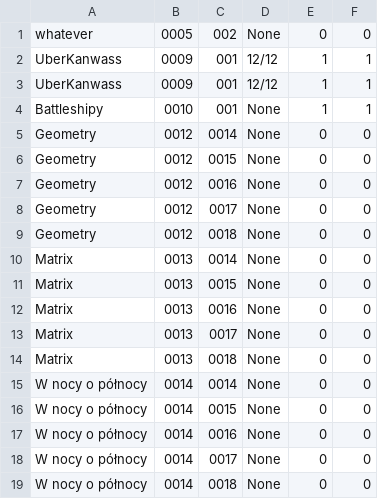
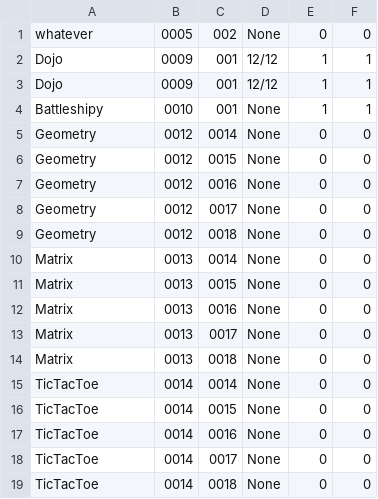
Before and after one commit to LMalko/Canvas, a CSV file: task_data.csv, drawn as a sheet.

Commit message:
Add test data to task data file

```diff
--- a/task_data.csv
+++ b/task_data.csv
@@ -1,4 +1,4 @@
 whatever|0005|002|None|0|0
-UberKanwass|0009|001|12/12|1|1
-UberKanwass|0009|001|12/12|1|1
+Dojo|0009|001|12/12|1|1
+Dojo|0009|001|12/12|1|1
 Battleshipy|0010|001|None|1|1
@@ -14,6 +14,6 @@ Matrix|0013|0017|None|0|0
 Matrix|0013|0018|None|0|0
-W nocy o północy|0014|0014|None|0|0
-W nocy o północy|0014|0015|None|0|0
-W nocy o północy|0014|0016|None|0|0
-W nocy o północy|0014|0017|None|0|0
-W nocy o północy|0014|0018|None|0|0
+TicTacToe|0014|0014|None|0|0
+TicTacToe|0014|0015|None|0|0
+TicTacToe|0014|0016|None|0|0
+TicTacToe|0014|0017|None|0|0
+TicTacToe|0014|0018|None|0|0
```
